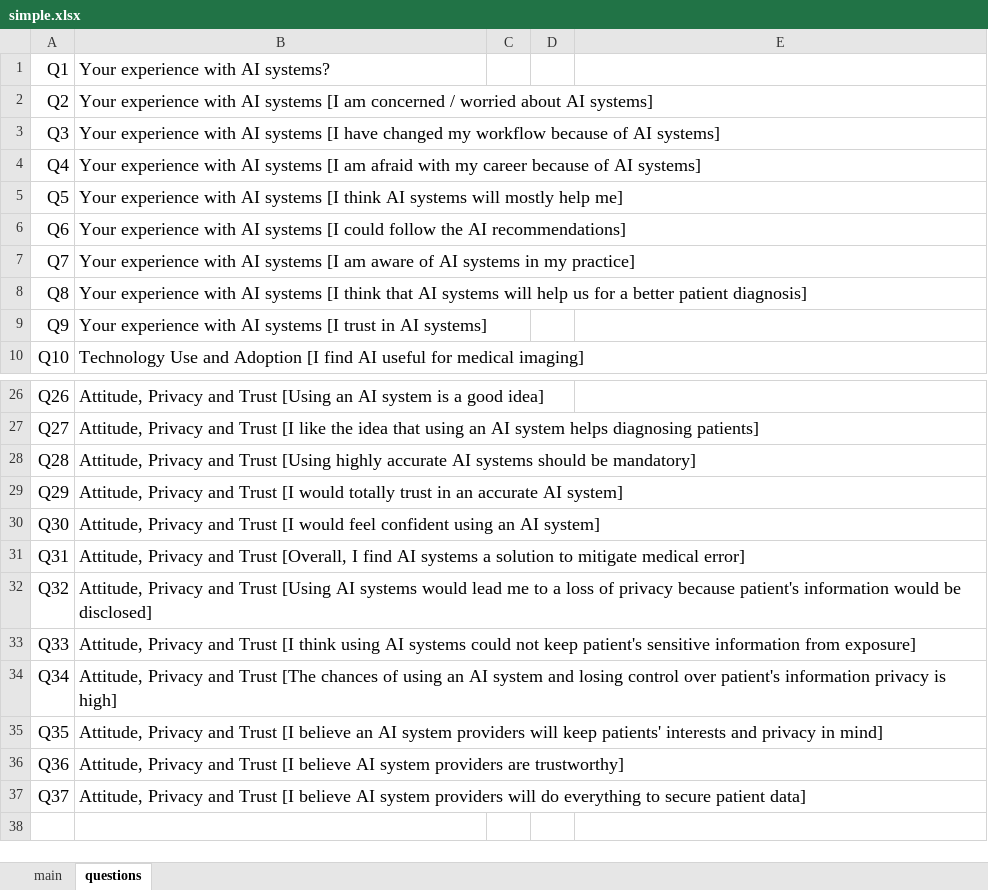
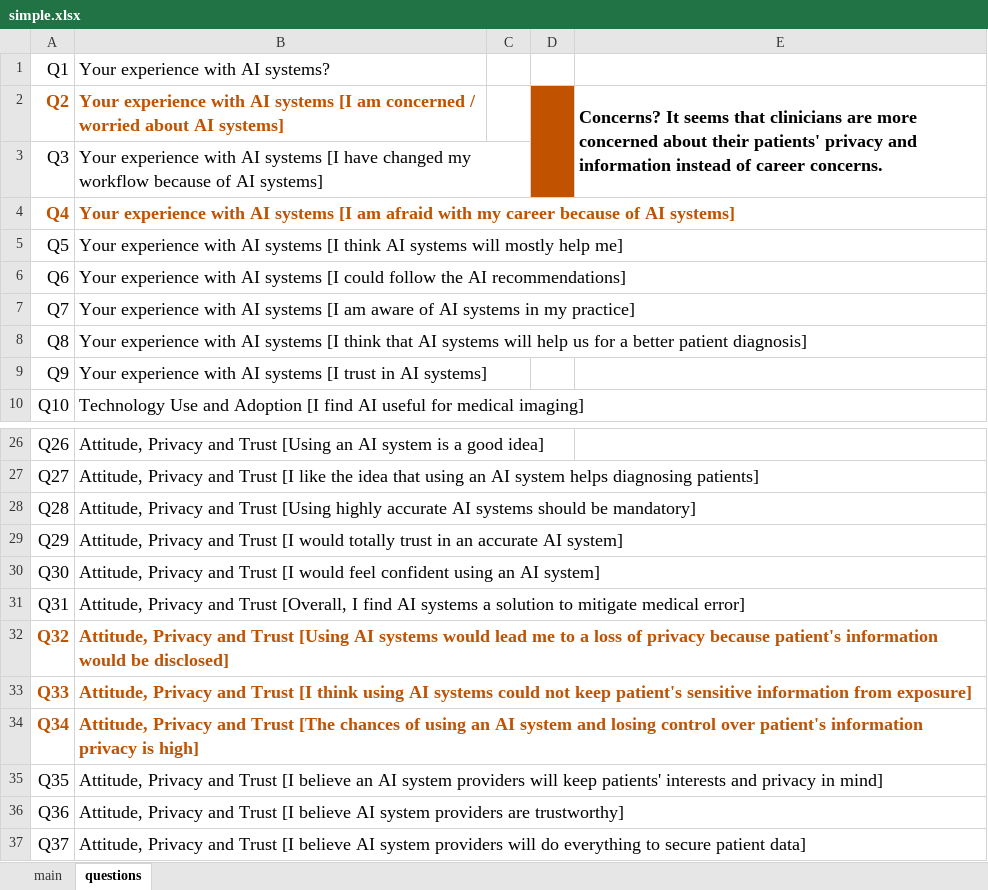
Before and after one commit to mida-project/sa-uta8-utaut, an Excel workbook: data/simple.xlsx, sheet questions, drawn as a sheet; only a part is shown, gaps mark what is left out; values as stored, in another font and other column widths than the file's, no borders; the diff names each change by its address in the sheet, - before the commit and + after, or states it on an @@ line.

Commit message:
[NEW] 200 Samples Data

```diff
--- a/data/simple.xlsx (sheet questions)
+++ b/data/simple.xlsx (sheet questions)
@@ A2:B2 bold: off → on, text colour: black → #C05200 @@
-D2:D3 fill: none
+D2:D3 fill: #C05200
+D2:D3 merged
-E2: (empty)
+E2: Concerns? It seems that clinicians are more concerned about their patients' privacy and information instead of career concerns.
+E2:E3 merged
@@ A4:B4 bold: off → on, text colour: black → #C05200 @@
@@ A32:B34 bold: off → on, text colour: black → #C05200 @@
```
Also changed, not shown: 2 other files.
